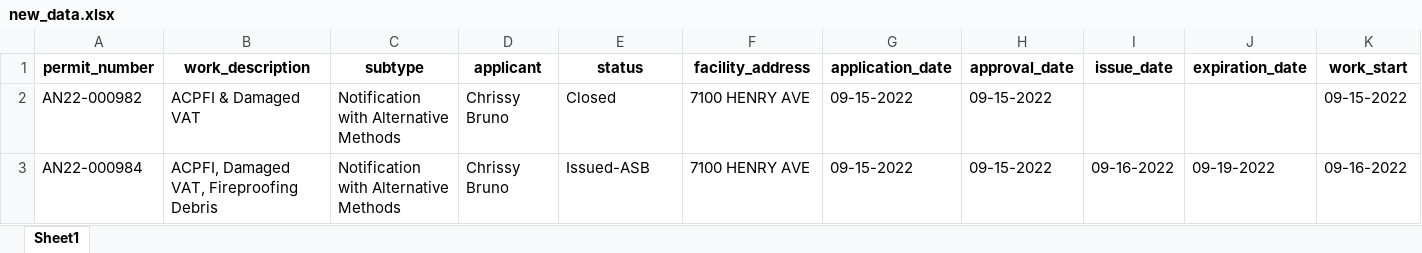
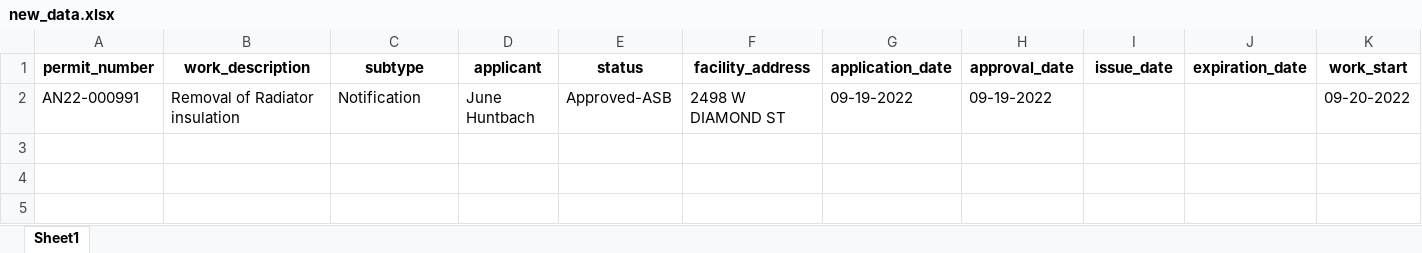
Before and after one commit to PhilaController/asbestos-dashboard-data, an Excel workbook: data/interim/new_data.xlsx, sheet Sheet1, drawn as a sheet; only a part is shown; values as stored, in another font and other column widths than the file's, no borders; removed rows and columns are numbered as before the commit, all else as after; rows hold the shown columns only; the diff names each change by its address in the sheet, - before the commit and + after, or states it on an @@ line.

```diff
--- a/data/interim/new_data.xlsx (sheet Sheet1)
+++ b/data/interim/new_data.xlsx (sheet Sheet1)
-row 2: AN22-000982 | ACPFI & Damaged VAT | Notification with Alternative Methods | Chrissy Bruno | Closed | 7100 HENRY AVE | 09-15-2022 | 09-15-2022 |  |  | 09-15-2022
-row 3: AN22-000984 | ACPFI, Damaged VAT, Fireproofing Debris | Notification with Alternative Methods | Chrissy Bruno | Issued-ASB | 7100 HENRY AVE | 09-15-2022 | 09-15-2022 | 09-16-2022 | 09-19-2022 | 09-16-2022
+row 2: AN22-000991 | Removal of Radiator insulation | Notification | June Huntbach | Approved-ASB | 2498 W DIAMOND ST | 09-19-2022 | 09-19-2022 |  |  | 09-20-2022
```
Also changed, not shown: 3 other files.
